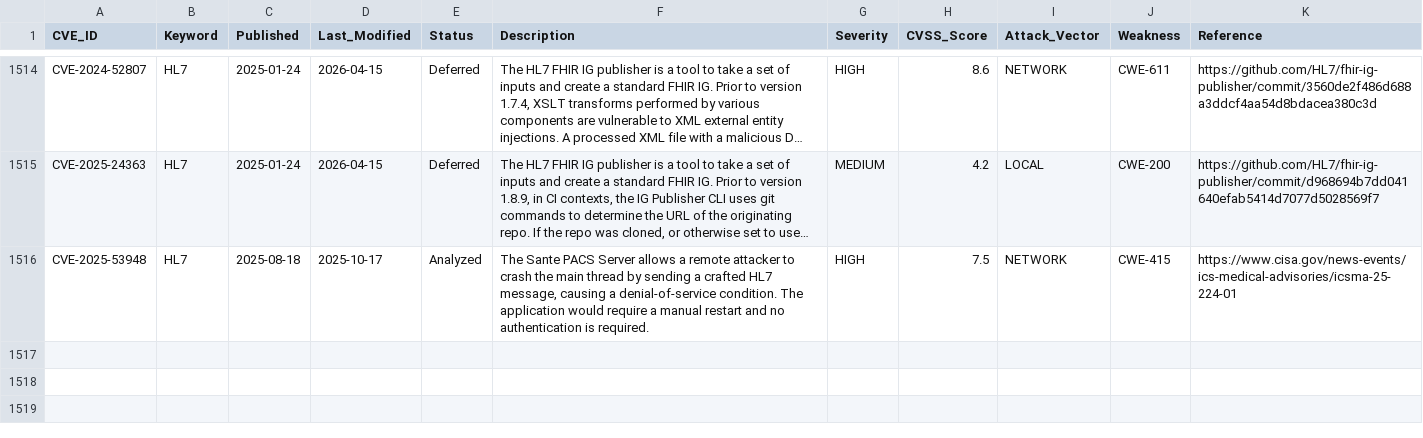
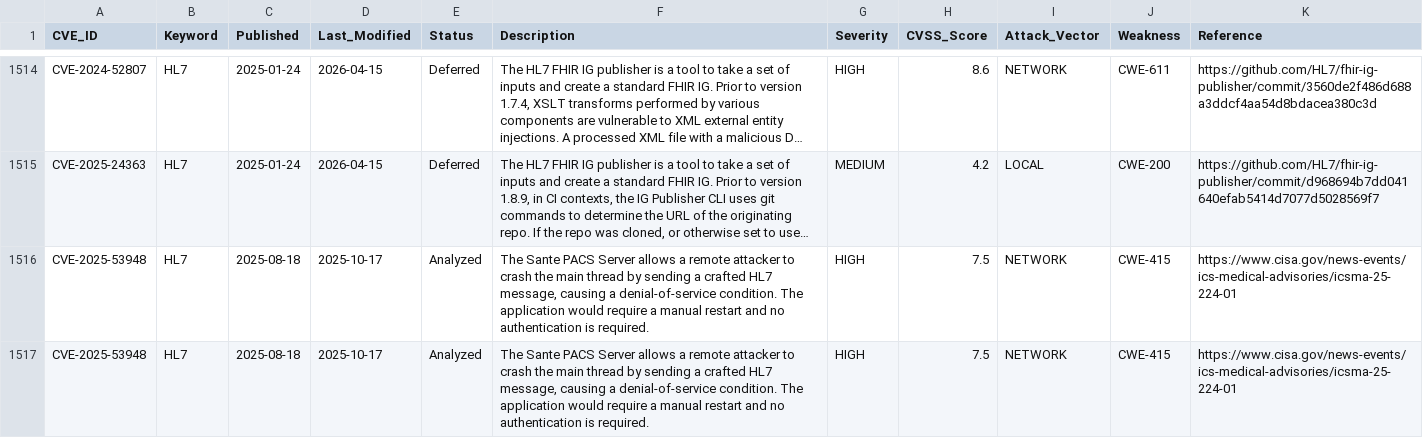
Before and after one commit to Andi-IM/Eksperimen_SML_Andi-Irham, a CSV file: healthcare_cybersecurity_raw/healthcare_cybersecurity_10k.csv, drawn as a sheet; only a part is shown, gaps mark what is left out; long unchanged cells end in …; the diff names each change by its address in the sheet, - before the commit and + after, or states it on an @@ line.

Commit message:
feat: add healthcare cybersecurity dataset csv file

```diff
--- a/healthcare_cybersecurity_raw/healthcare_cybersecurity_10k.csv
+++ b/healthcare_cybersecurity_raw/healthcare_cybersecurity_10k.csv
+row 1517: CVE-2025-53948 | HL7 | 2025-08-18 | 2025-10-17 | Analyzed | The Sante PACS Server allows a remote attacker to crash the main thread by sending a crafted HL7 message, causing a denial-of-service condition. The application would require a manual restart and no authentication is required. | HIGH | 7.5 | NETWORK | CWE-415 | https://www.cisa.gov/news-events/ics-medical-advisories/icsma-25-224-01
```
